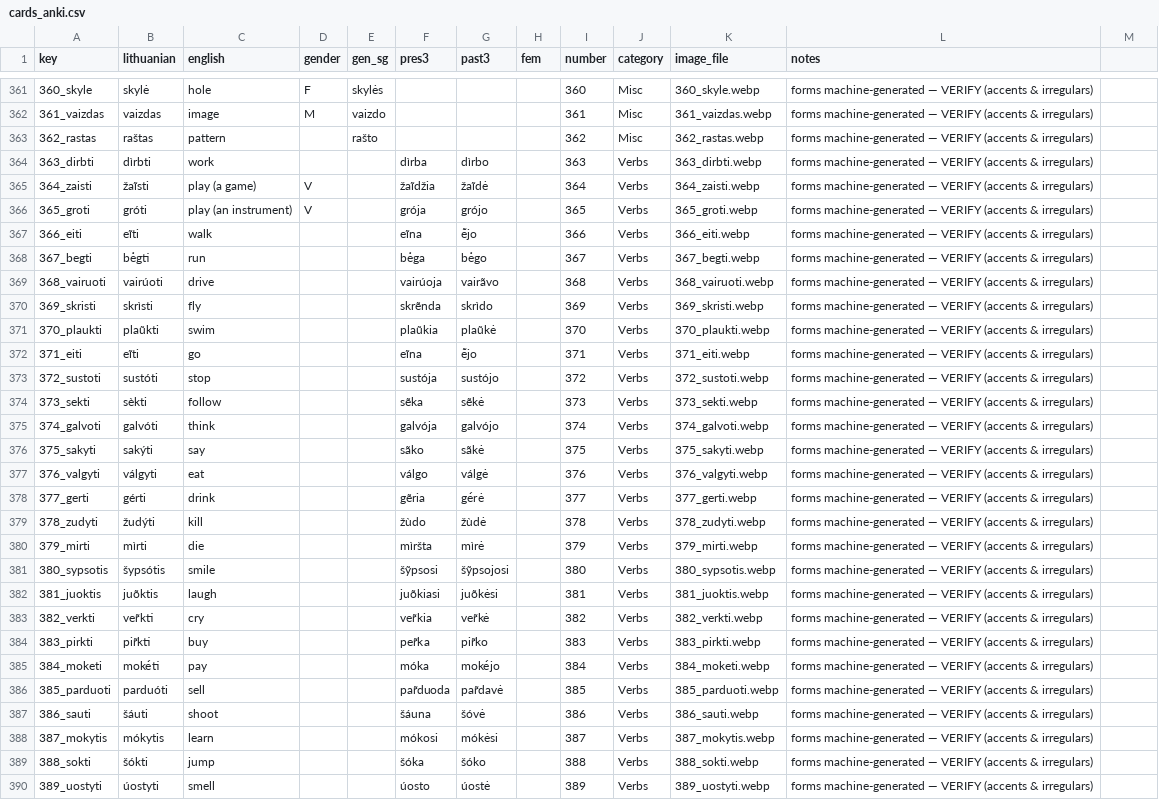
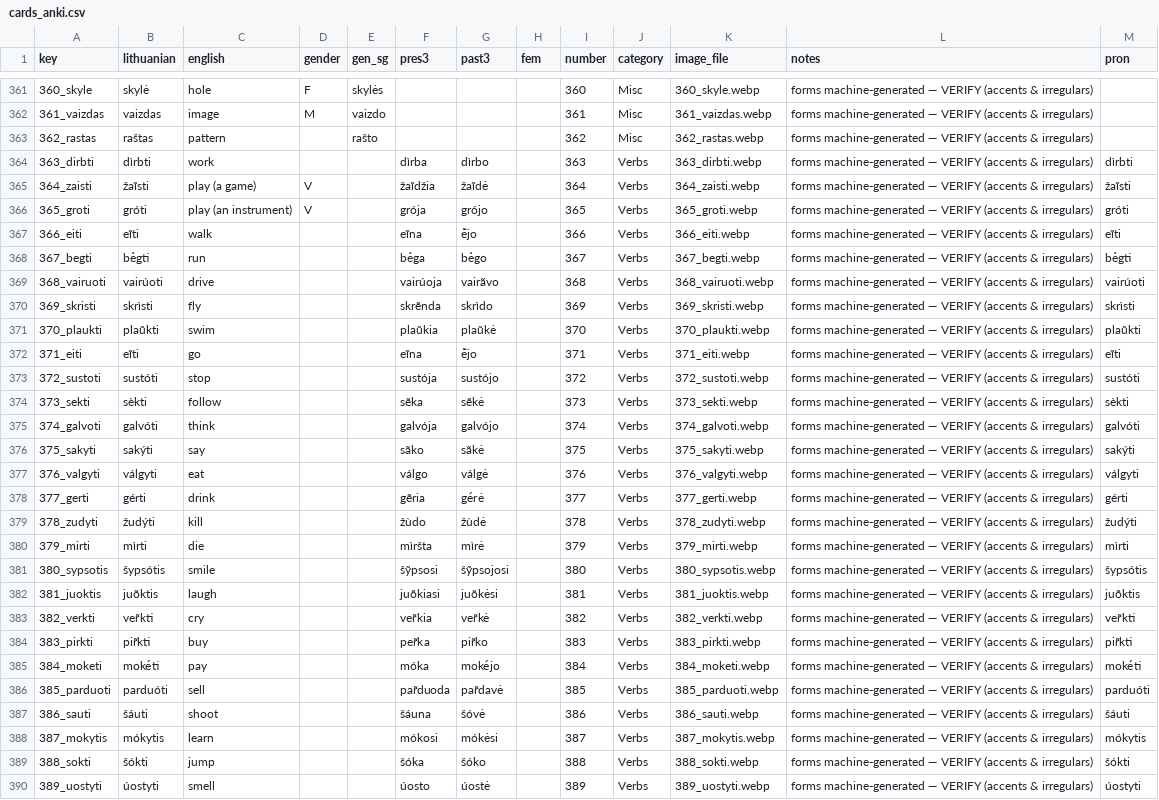
Before and after one commit to dainius-sileika/Lithuanian_Flashcards, a CSV file: cards_anki.csv, drawn as a sheet; only a part is shown, gaps mark what is left out; the diff covers the shown part only; the diff names each change by its address in the sheet, - before the commit and + after, or states it on an @@ line.

Commit message:
cards_anki.csv: add accented 'pron' column — verbs + adjectives (nouns/abstract next)

```diff
--- a/cards_anki.csv
+++ b/cards_anki.csv
-M1: (empty)
+M1: pron
-M364 (pron): (empty)
+M364 (pron): dìrbti
-M365 (pron): (empty)
+M365 (pron): žaĩsti
-M366 (pron): (empty)
+M366 (pron): gróti
-M367 (pron): (empty)
+M367 (pron): eĩti
-M368 (pron): (empty)
+M368 (pron): bė́gti
-M369 (pron): (empty)
+M369 (pron): vairúoti
-M370 (pron): (empty)
+M370 (pron): skrìsti
-M371 (pron): (empty)
+M371 (pron): plaũkti
-M372 (pron): (empty)
+M372 (pron): eĩti
-M373 (pron): (empty)
+M373 (pron): sustóti
-M374 (pron): (empty)
+M374 (pron): sèkti
-M375 (pron): (empty)
+M375 (pron): galvóti
-M376 (pron): (empty)
+M376 (pron): sakýti
-M377 (pron): (empty)
+M377 (pron): válgyti
-M378 (pron): (empty)
+M378 (pron): gérti
-M379 (pron): (empty)
+M379 (pron): žudýti
-M380 (pron): (empty)
+M380 (pron): mìrti
-M381 (pron): (empty)
+M381 (pron): šypsótis
-M382 (pron): (empty)
+M382 (pron): juõktis
-M383 (pron): (empty)
+M383 (pron): ver̃kti
-M384 (pron): (empty)
+M384 (pron): pir̃kti
-M385 (pron): (empty)
+M385 (pron): mokė́ti
-M386 (pron): (empty)
+M386 (pron): parduóti
-M387 (pron): (empty)
+M387 (pron): šáuti
-M388 (pron): (empty)
+M388 (pron): mókytis
-M389 (pron): (empty)
+M389 (pron): šókti
-M390 (pron): (empty)
+M390 (pron): úostyti
```
Also changed, not shown: 122 edited cells elsewhere in this file.
